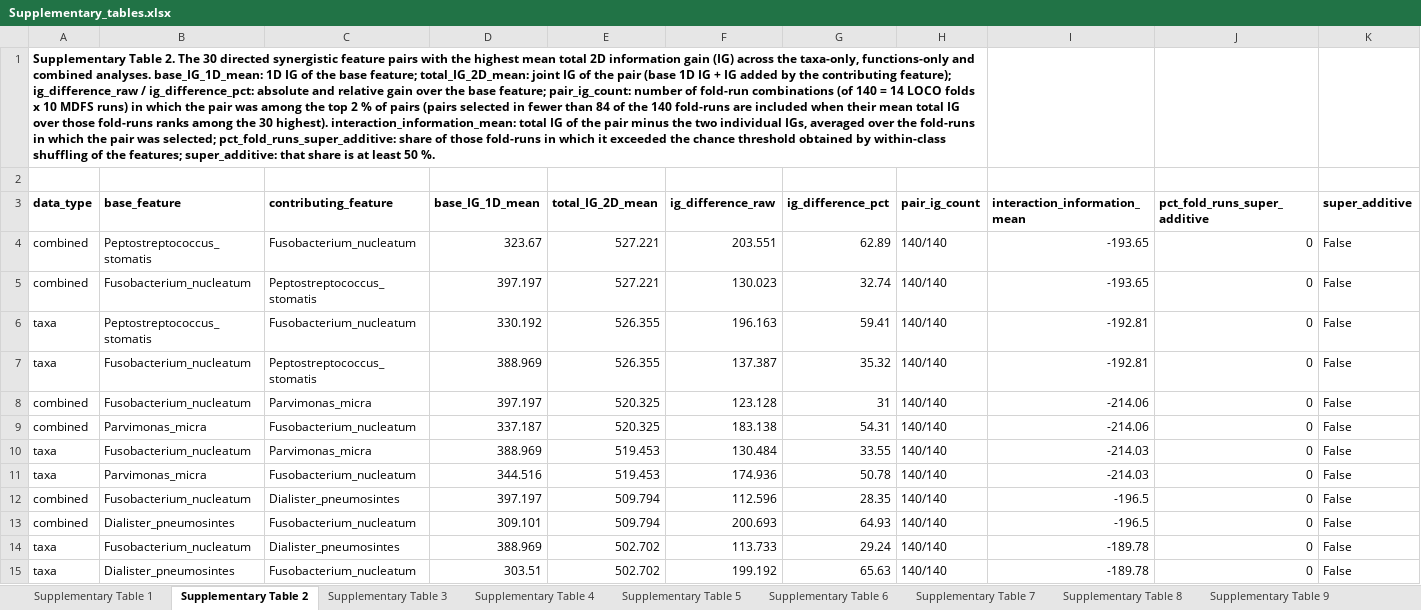
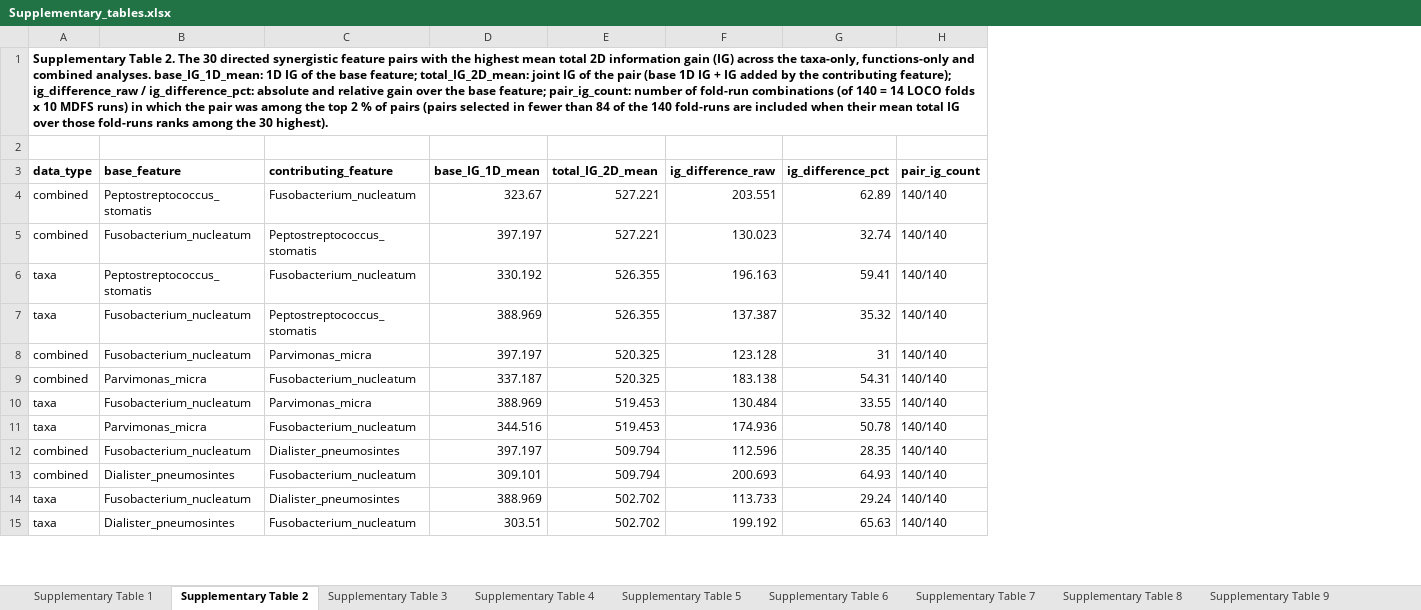
Before and after one commit to Kizielins/MDFS_synergies, an Excel workbook: manuscript/supplementary/Supplementary_tables.xlsx, sheet Supplementary Table 2, drawn as a sheet; only a part is shown; values as stored, in another font and other column widths than the file's, no borders; the diff names each change by its address in the sheet, - before the commit and + after, or states it on an @@ line.

```diff
--- a/manuscript/supplementary/Supplementary_tables.xlsx (sheet Supplementary Table 2)
+++ b/manuscript/supplementary/Supplementary_tables.xlsx (sheet Supplementary Table 2)
-column I (interaction_information_mean), rows 4-15: -193.65 | -193.65 | -192.81 | -192.81 | -214.06 | -214.06 | -214.03 | -214.03 | -196.5 | -196.5 | -189.78 | -189.78
-column J (pct_fold_runs_super_additive), rows 4-15: all 0
-column K (super_additive), rows 4-15: all False
-A1 (data_type): …30 highest). interaction_information_mean: total IG of the pair minus the two individual IGs, averaged over the fold-runs in which the pair was selected; pct_fold_runs_super_additive: share of those fold-runs in which it exceeded the chance threshold obtained by within-class shuffling of the features; super_additive: that share is at least 50 %.
+A1 (data_type): …30 highest).
```
Also changed, not shown: sheet Supplementary Table 8, sheet Supplementary Table 9, sheet Supplementary Table 4, 16 other files.
